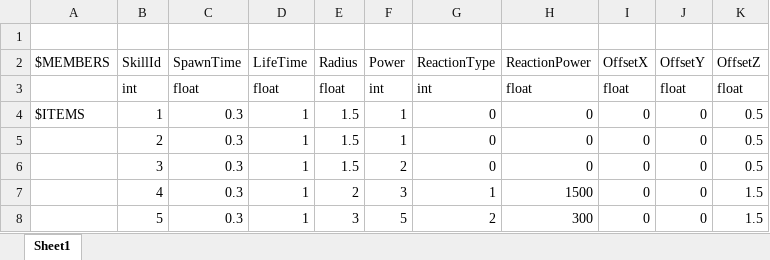
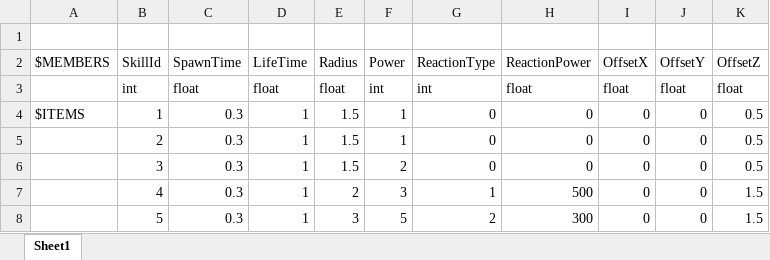
Before and after one commit to YanaPIIDXer/UnityChanAction, an Excel workbook: Master/master/Collision.xlsx, sheet Sheet1, drawn as a sheet; values as stored, in another font and other column widths than the file's, no borders; the diff names each change by its address in the sheet, - before the commit and + after, or states it on an @@ line.

```diff
--- a/Master/master/Collision.xlsx (sheet Sheet1)
+++ b/Master/master/Collision.xlsx (sheet Sheet1)
-H7 (ReactionPower): 1500
+H7 (ReactionPower): 500
```
Also changed, not shown: 6 other files.
